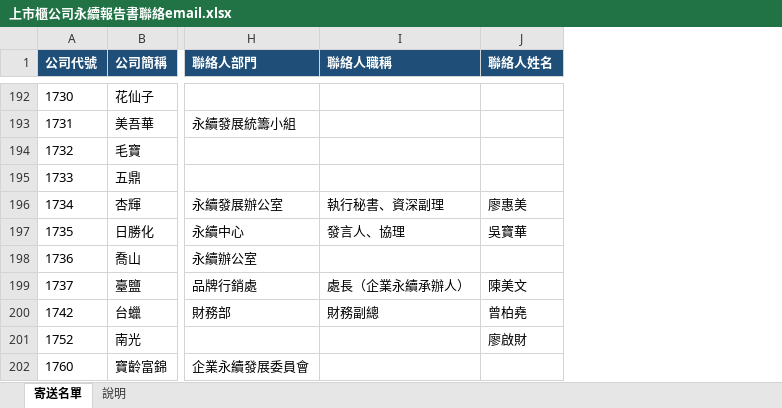
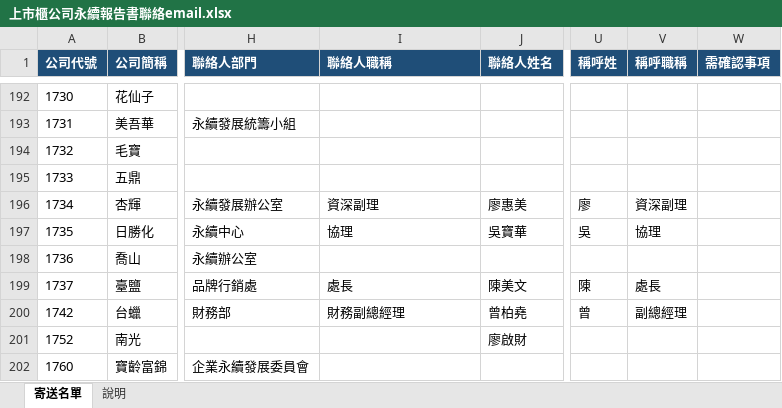
Before and after one commit to jennywang0928-cmd/Ifrs, an Excel workbook: output/上市櫃公司永續報告書聯絡email.xlsx, sheet 寄送名單, drawn as a sheet; only a part is shown, gaps mark what is left out; values as stored, in another font and other column widths than the file's, no borders; the diff covers the shown part only; the diff names each change by its address in the sheet, - before the commit and + after, or states it on an @@ line.

```diff
--- a/output/上市櫃公司永續報告書聯絡email.xlsx (sheet 寄送名單)
+++ b/output/上市櫃公司永續報告書聯絡email.xlsx (sheet 寄送名單)
+column U (稱呼姓), rows 196-200: 廖 | 吳 |  | 陳 | 曾
+column V (稱呼職稱), rows 196-200: 資深副理 | 協理 |  | 處長 | 副總經理
+column W (需確認事項), empty
-I196 (聯絡人職稱): 執行秘書、資深副理
+I196 (聯絡人職稱): 資深副理
-I197 (聯絡人職稱): 發言人、協理
+I197 (聯絡人職稱): 協理
-I199 (聯絡人職稱): 處長（企業永續承辦人）
+I199 (聯絡人職稱): 處長
-I200 (聯絡人職稱): 財務副總
+I200 (聯絡人職稱): 財務副總經理
```
Also changed, not shown: 172 edited cells elsewhere in this sheet, sheet 說明, 4 other files.
